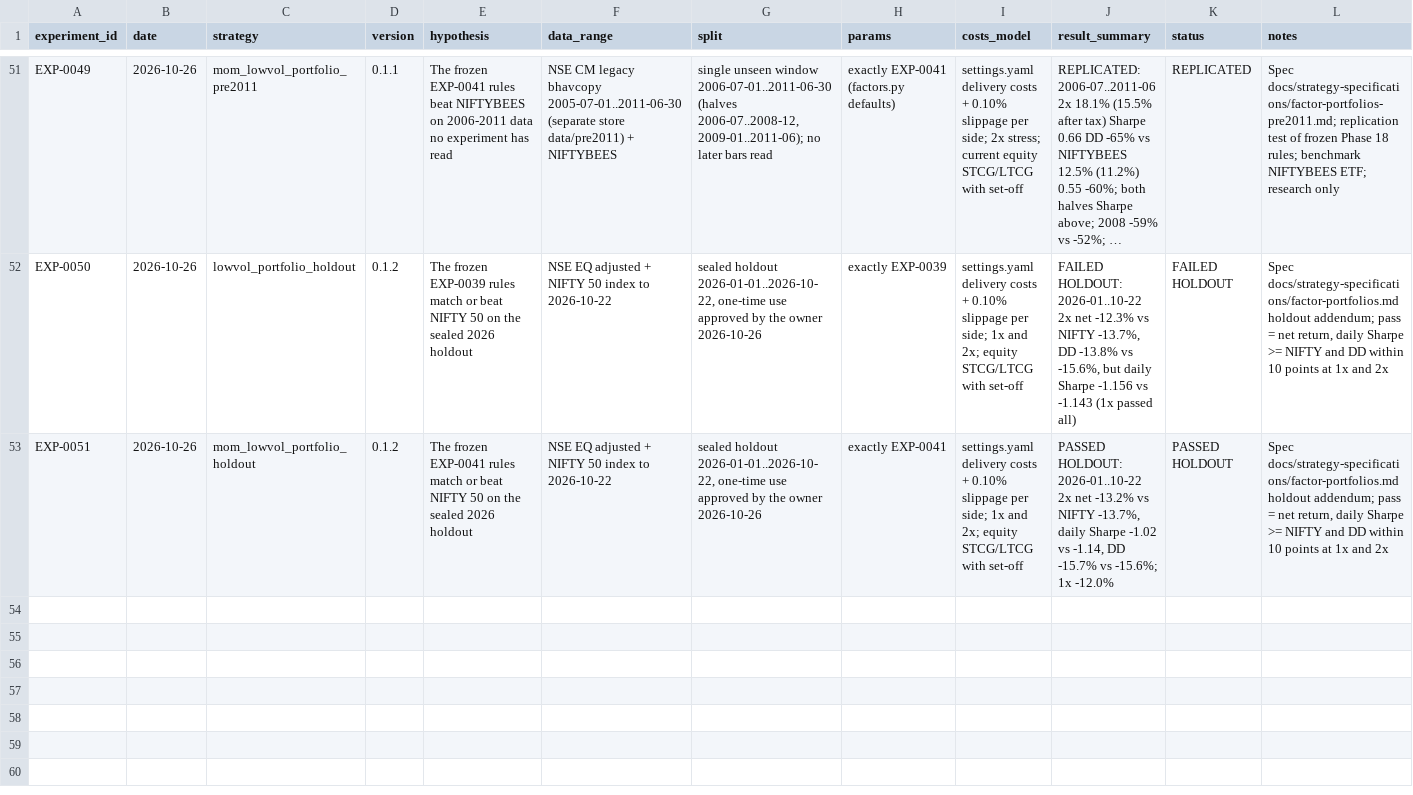
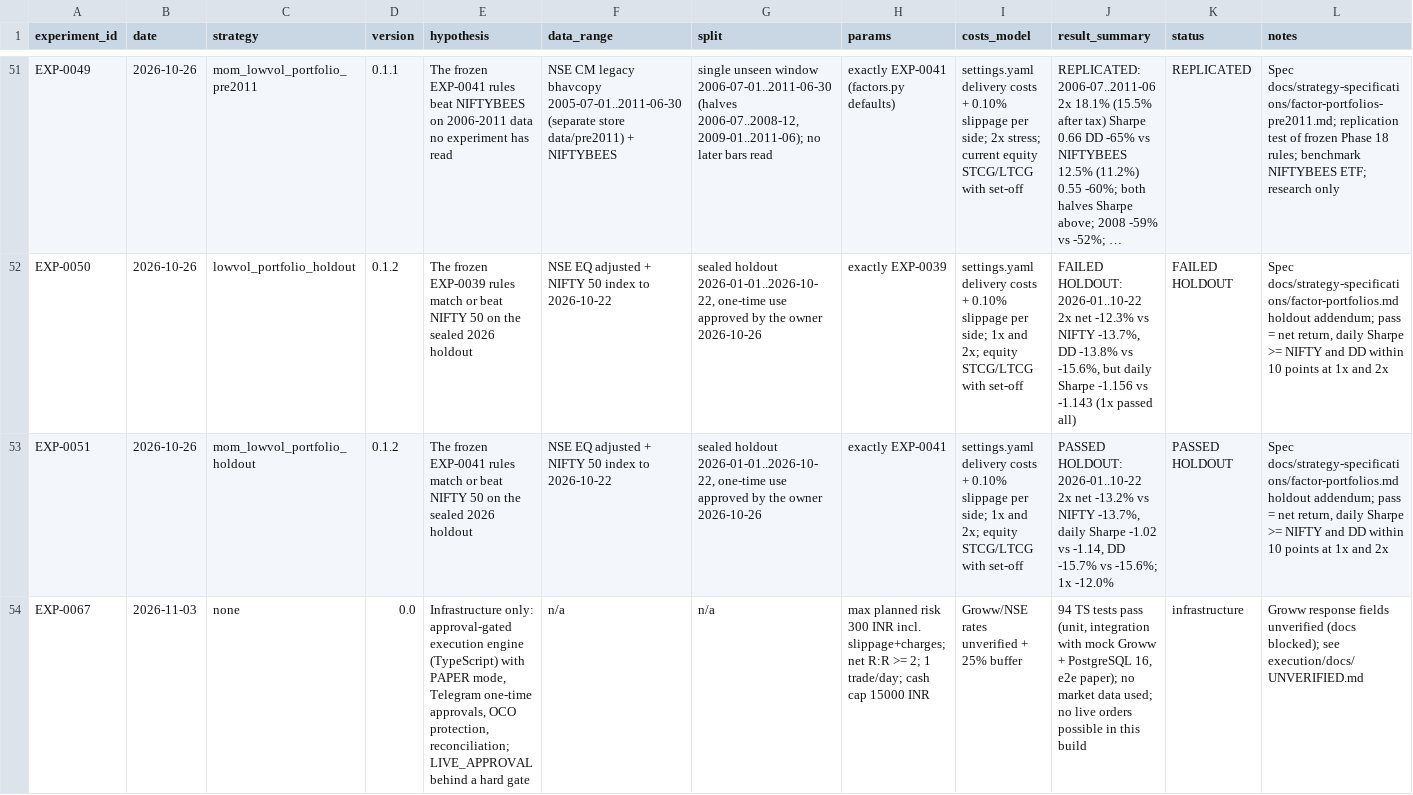
Before and after one commit to ashok-mondal-qa/trading-resarch, a CSV file: experiments/registry.csv, drawn as a sheet; only a part is shown, gaps mark what is left out; long unchanged cells end in …; the diff names each change by its address in the sheet, - before the commit and + after, or states it on an @@ line.

```diff
--- a/experiments/registry.csv
+++ b/experiments/registry.csv
+row 54: EXP-0067 | 2026-11-03 | none | 0.0 | Infrastructure only: approval-gated execution engine (TypeScript) with PAPER mode, Telegram one-time approvals, OCO protection, reconciliation; LIVE_APPROVAL behind a hard gate | n/a | n/a | max planned risk 300 INR incl. slippage+charges; net R:R >= 2; 1 trade/day; cash cap 15000 INR | Groww/NSE rates unverified + 25% buffer | 94 TS tests pass (unit, integration with mock Groww + PostgreSQL 16, e2e paper); no market data used; no live orders possible in this build | infrastructure | Groww response fields unverified (docs blocked); see execution/docs/UNVERIFIED.md
```
Also changed, not shown: 22 other files.
